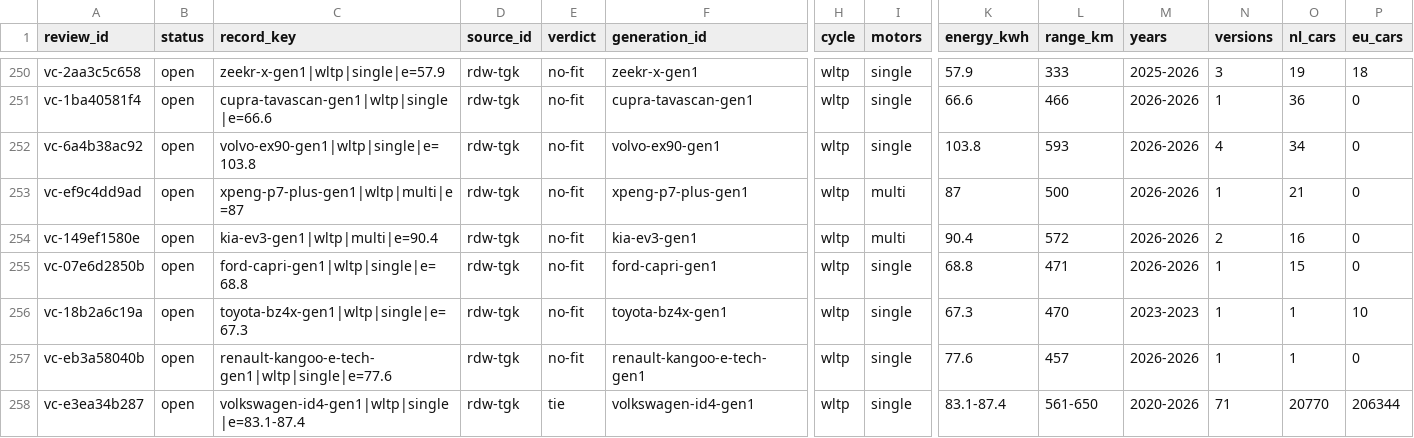
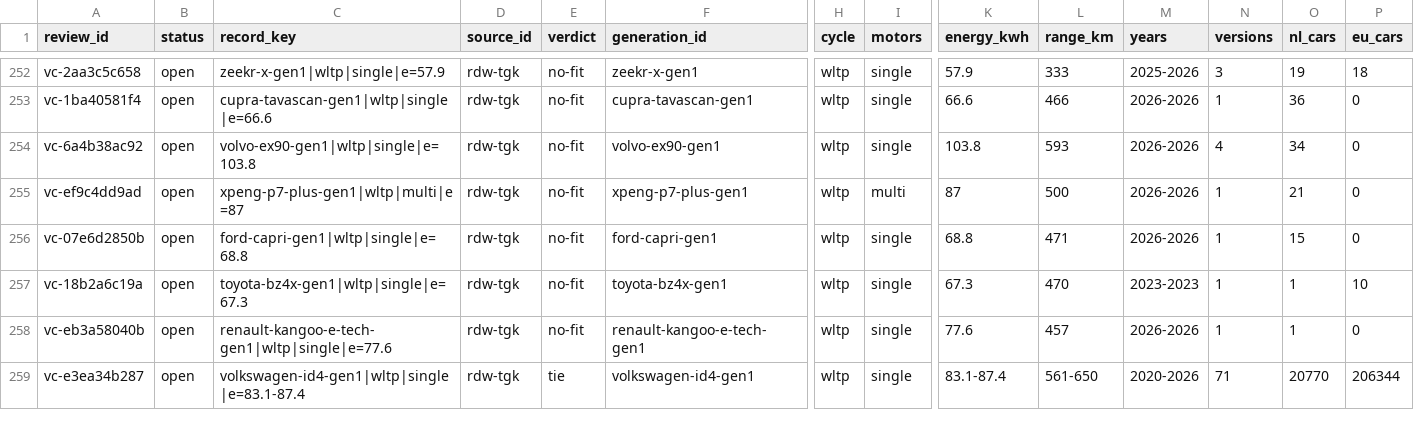
Before and after one commit to zkMenno/EV-Finder, a CSV file: data/review/variant-candidates.csv, drawn as a sheet; only a part is shown, gaps mark what is left out; removed rows and columns are numbered as before the commit, all else as after; rows hold the shown columns only; the diff covers the shown part only; the diff names each change by its address in the sheet, - before the commit and + after, or states it on an @@ line.

```diff
--- a/data/review/variant-candidates.csv
+++ b/data/review/variant-candidates.csv
-row 254: vc-149ef1580e | open | kia-ev3-gen1|wltp|multi|e=90.4 | rdw-tgk | no-fit | kia-ev3-gen1 | wltp | multi | 90.4 | 572 | 2026-2026 | 2 | 16 | 0
```
Also changed, not shown: 3 added rows and 2 removed rows elsewhere in this file, 5 other files.
